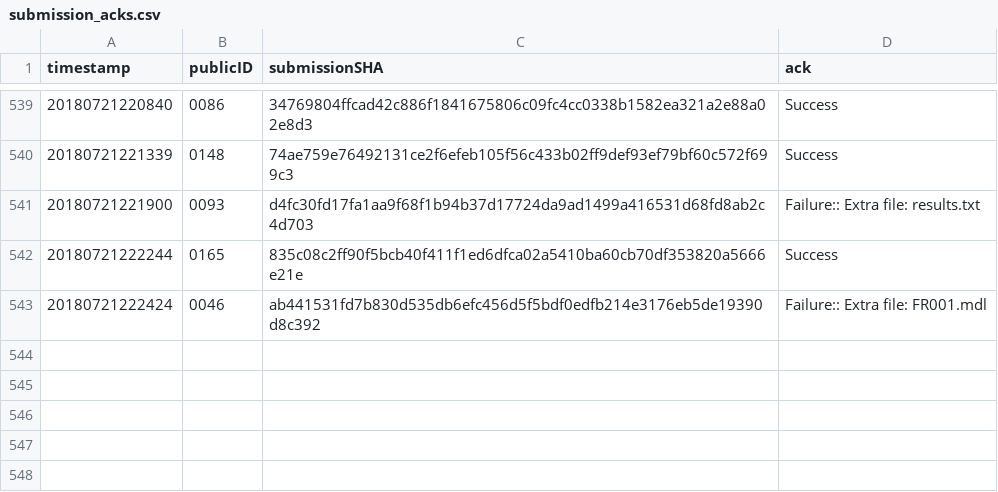
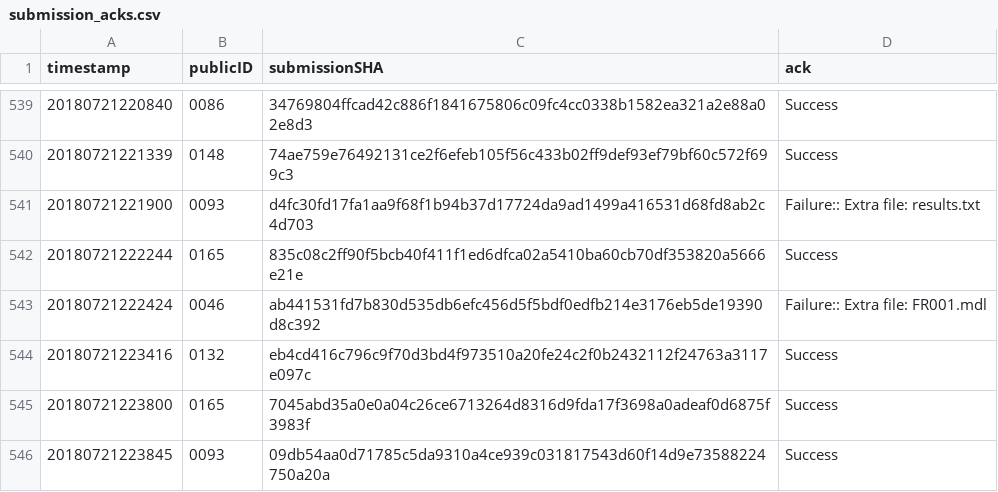
Before and after one commit to icfpcontest2018/icfpcontest2018.github.io, a CSV file: _data/submission_acks.csv, drawn as a sheet; only a part is shown, gaps mark what is left out.

Commit message:
Update submission_acks.

```diff
--- a/_data/submission_acks.csv
+++ b/_data/submission_acks.csv
@@ -543 +543,4 @@ timestamp,publicID,submissionSHA,ack
 20180721222424,0046,ab441531fd7b830d535db6efc456d5f5bdf0edfb214e3176eb5de19390d8c392,"Failure:: Extra file: FR001.mdl"
+20180721223416,0132,eb4cd416c796c9f70d3bd4f973510a20fe24c2f0b2432112f24763a3117e097c,"Success"
+20180721223800,0165,7045abd35a0e0a04c26ce6713264d8316d9fda17f3698a0adeaf0d6875f3983f,"Success"
+20180721223845,0093,09db54aa0d71785c5da9310a4ce939c031817543d60f14d9e73588224750a20a,"Success"
```
